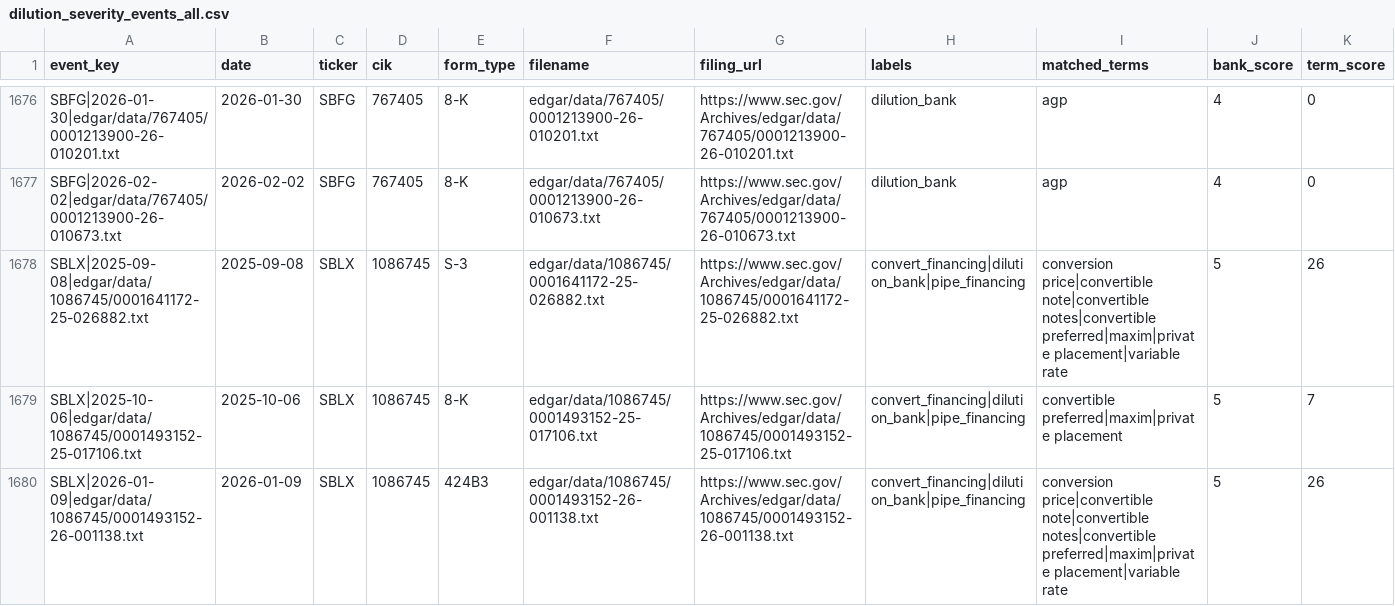
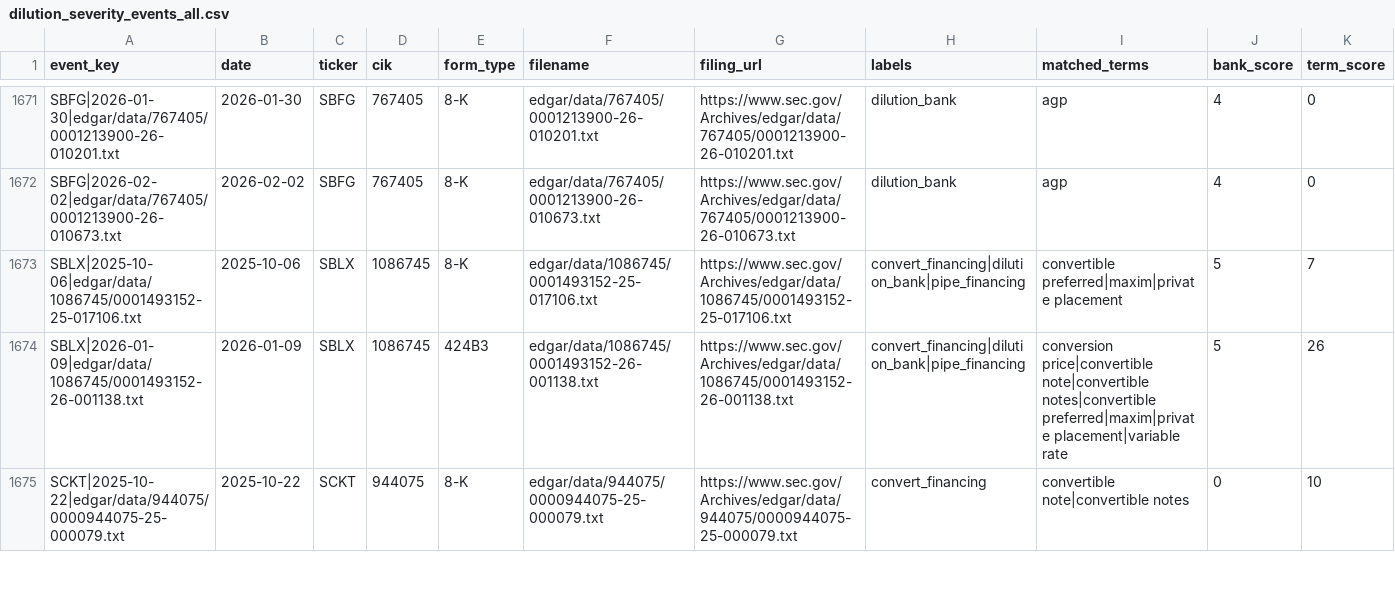
Before and after one commit to kerrychoe/dilution_scanner, a CSV file: dilution_severity_events_all.csv, drawn as a sheet; only a part is shown, gaps mark what is left out; the shorter side is filled out with more unchanged rows; rows hold the shown columns only; the diff covers the shown part only; the diff names each change by its address in the sheet, - before the commit and + after, or states it on an @@ line.

```diff
--- a/dilution_severity_events_all.csv
+++ b/dilution_severity_events_all.csv
-row 1678: SBLX|2025-09-08|edgar/data/1086745/0001641172-25-026882.txt | 2025-09-08 | SBLX | 1086745 | S-3 | edgar/data/1086745/0001641172-25-026882.txt | https://www.sec.gov/Archives/edgar/data/1086745/0001641172-25-026882.txt | convert_financing|dilution_bank|pipe_financing | conversion price|convertible note|convertible notes|convertible preferred|maxim|private placement|variable rate | 5 | 26
```
Also changed, not shown: 10 removed rows elsewhere in this file.
